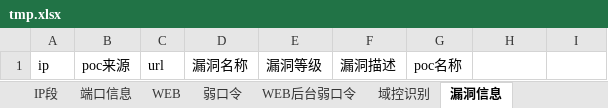
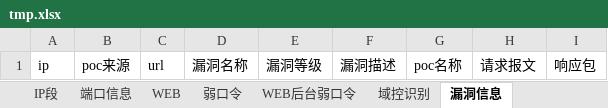
Before and after one commit to inbug-team/SweetBabyScan, an Excel workbook: config/probe/tmp.xlsx, sheet 漏洞信息, drawn as a sheet; values as stored, in another font and other column widths than the file's, no borders; the diff names each change by its address in the sheet, - before the commit and + after, or states it on an @@ line.

```diff
--- a/config/probe/tmp.xlsx (sheet 漏洞信息)
+++ b/config/probe/tmp.xlsx (sheet 漏洞信息)
-H1: (empty)
+H1: 请求报文
-I1: (empty)
+I1: 响应包
```
Also changed, not shown: 4 other files.
